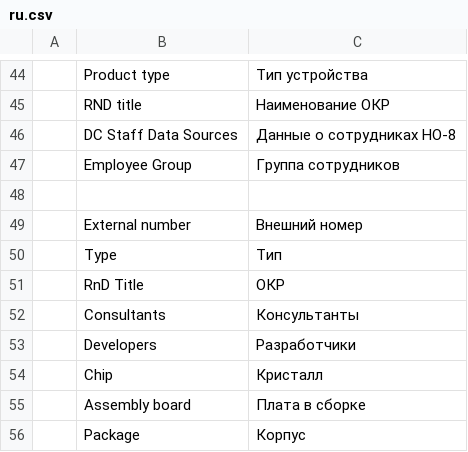
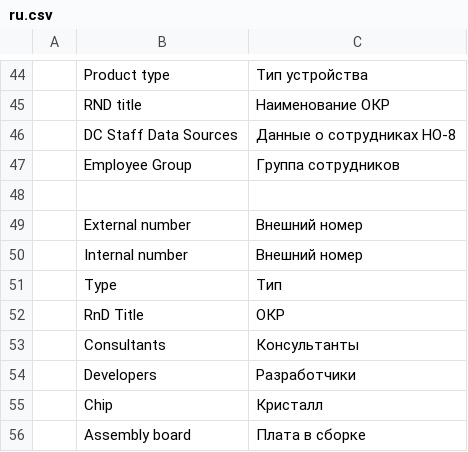
Before and after one commit to igrekus/dc_plc, a CSV file: dc_plc/translations/ru.csv, drawn as a sheet; only a part is shown, gaps mark what is left out; the shorter side is filled out with more unchanged rows; the diff names each change by its address in the sheet, - before the commit and + after, or states it on an @@ line.

Commit message:
FIX: add translation to internal number report column title

```diff
--- a/dc_plc/translations/ru.csv
+++ b/dc_plc/translations/ru.csv
+row 50:  | Internal number | Внешний номер
```
